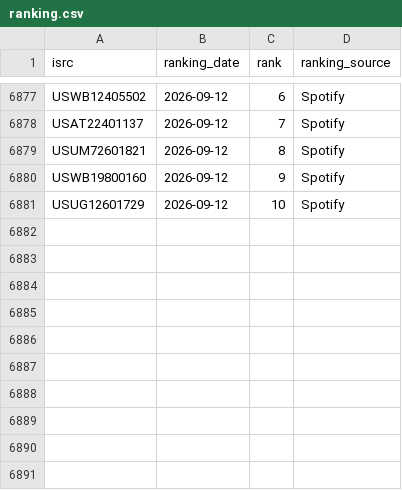
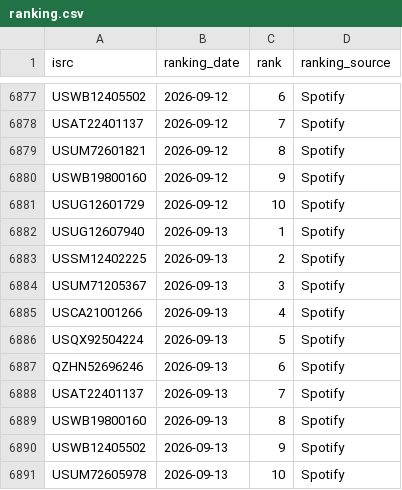
Before and after one commit to jarell-santella/daily-top-songs-etl, a CSV file: db/csv/ranking.csv, drawn as a sheet; only a part is shown, gaps mark what is left out; the diff names each change by its address in the sheet, - before the commit and + after, or states it on an @@ line.

Commit message:
chore(automated): add fetched daily data to csvs

```diff
--- a/db/csv/ranking.csv
+++ b/db/csv/ranking.csv
+row 6882: USUG12607940 | 2026-09-13 | 1 | Spotify
+row 6883: USSM12402225 | 2026-09-13 | 2 | Spotify
+row 6884: USUM71205367 | 2026-09-13 | 3 | Spotify
+row 6885: USCA21001266 | 2026-09-13 | 4 | Spotify
+row 6886: USQX92504224 | 2026-09-13 | 5 | Spotify
+row 6887: QZHN52696246 | 2026-09-13 | 6 | Spotify
+row 6888: USAT22401137 | 2026-09-13 | 7 | Spotify
+row 6889: USWB19800160 | 2026-09-13 | 8 | Spotify
+row 6890: USWB12405502 | 2026-09-13 | 9 | Spotify
+row 6891: USUM72605978 | 2026-09-13 | 10 | Spotify
```
